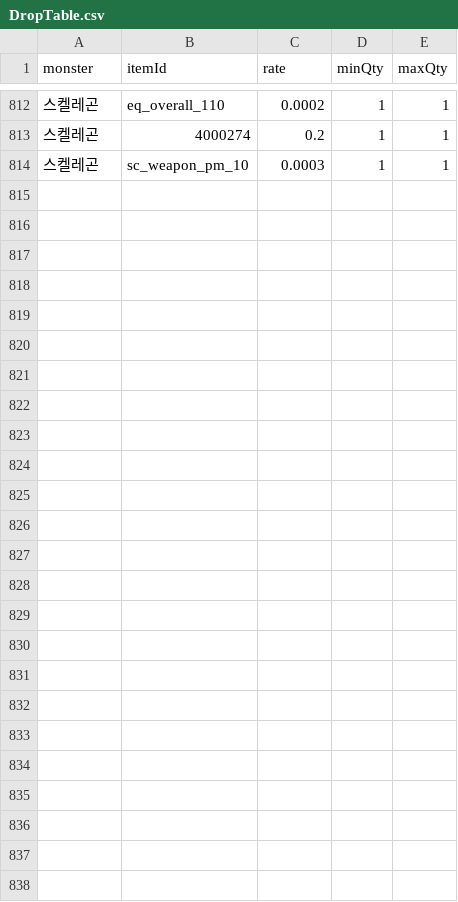
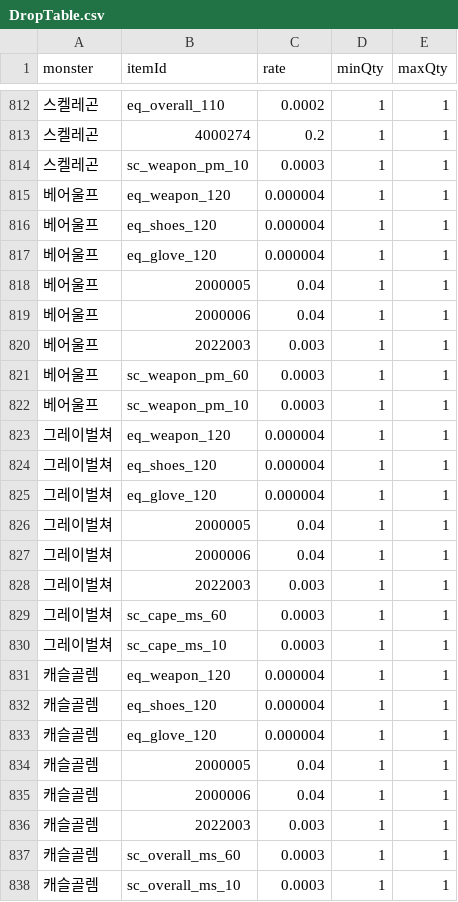
Before and after one commit to gameneo/maplechange-prob, a CSV file: tables/DropTable.csv, drawn as a sheet; only a part is shown, gaps mark what is left out.

```diff
--- a/tables/DropTable.csv
+++ b/tables/DropTable.csv
@@ -814 +814,25 @@ monster,itemId,rate,minQty,maxQty
 스켈레곤,sc_weapon_pm_10,0.0003,1,1
+베어울프,eq_weapon_120,0.000004,1,1
+베어울프,eq_shoes_120,0.000004,1,1
+베어울프,eq_glove_120,0.000004,1,1
+베어울프,2000005,0.04,1,1
+베어울프,2000006,0.04,1,1
+베어울프,2022003,0.003,1,1
+베어울프,sc_weapon_pm_60,0.0003,1,1
+베어울프,sc_weapon_pm_10,0.0003,1,1
+그레이벌쳐,eq_weapon_120,0.000004,1,1
+그레이벌쳐,eq_shoes_120,0.000004,1,1
+그레이벌쳐,eq_glove_120,0.000004,1,1
+그레이벌쳐,2000005,0.04,1,1
+그레이벌쳐,2000006,0.04,1,1
+그레이벌쳐,2022003,0.003,1,1
+그레이벌쳐,sc_cape_ms_60,0.0003,1,1
+그레이벌쳐,sc_cape_ms_10,0.0003,1,1
+캐슬골렘,eq_weapon_120,0.000004,1,1
+캐슬골렘,eq_shoes_120,0.000004,1,1
+캐슬골렘,eq_glove_120,0.000004,1,1
+캐슬골렘,2000005,0.04,1,1
+캐슬골렘,2000006,0.04,1,1
+캐슬골렘,2022003,0.003,1,1
+캐슬골렘,sc_overall_ms_60,0.0003,1,1
+캐슬골렘,sc_overall_ms_10,0.0003,1,1
```
Also changed, not shown: tables/MyHuntDropTable.csv, 8 other files.
